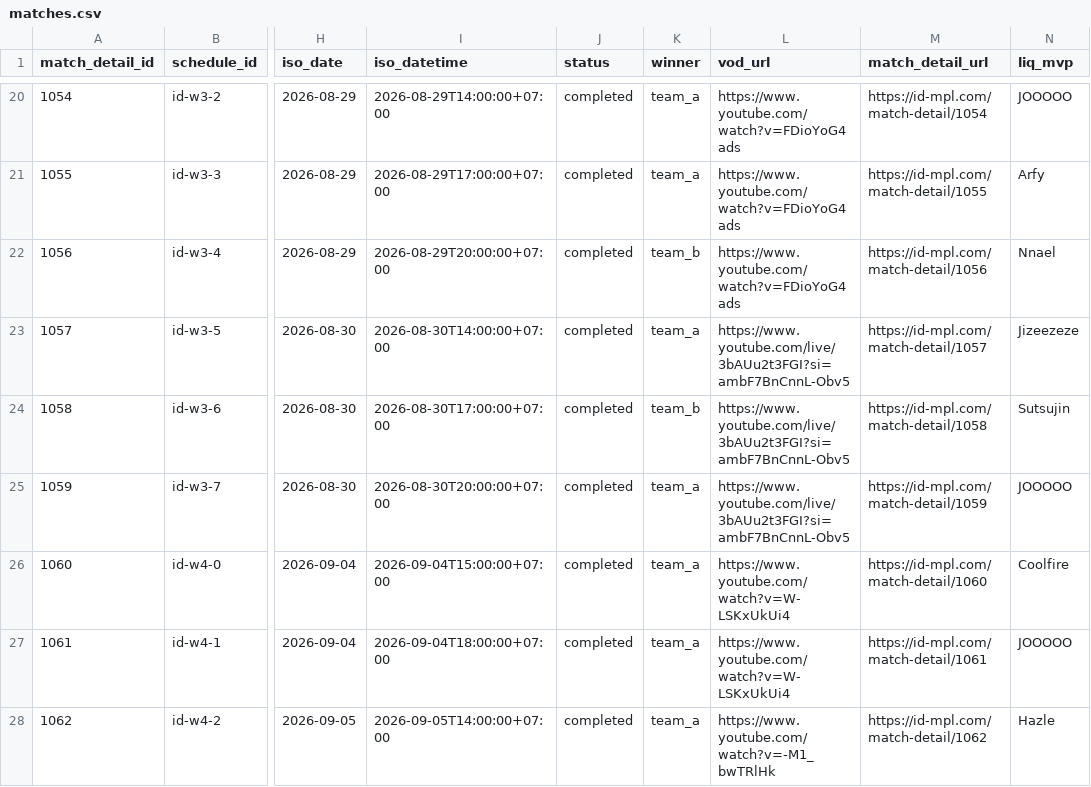
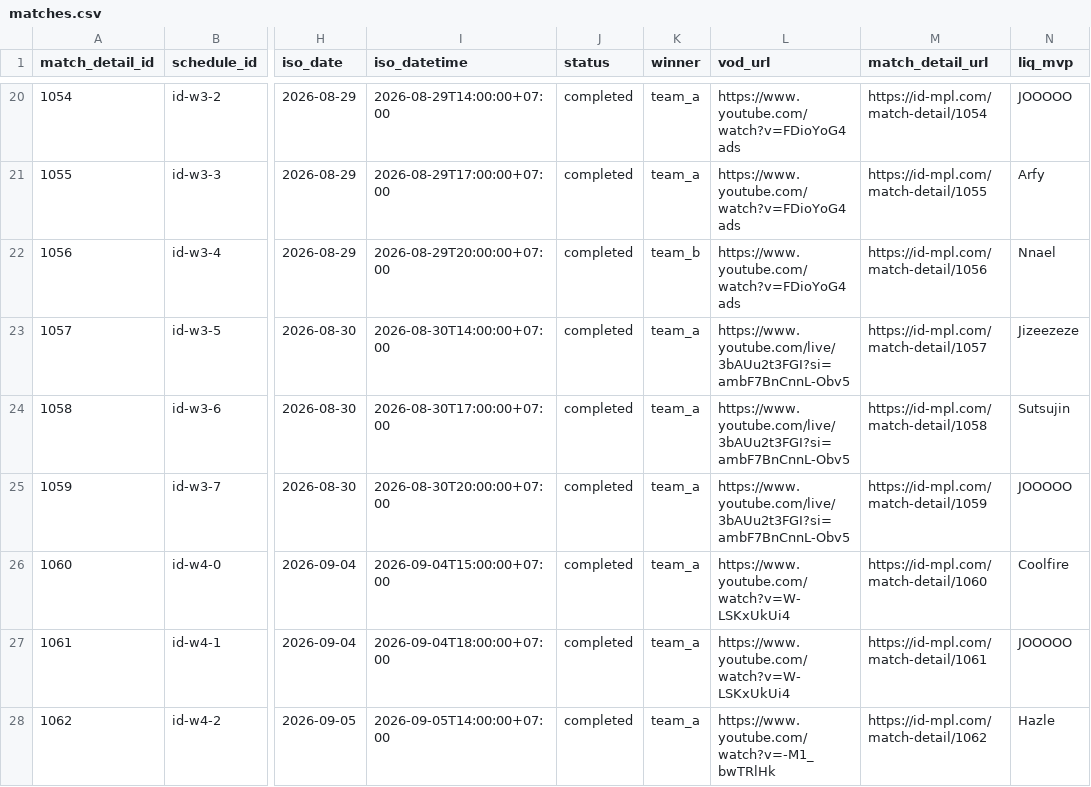
Before and after one commit to berliandro/berliandros-eye-mpl-s18, a CSV file: data/csv/matches.csv, drawn as a sheet; only a part is shown, gaps mark what is left out; the diff covers the shown part only; the diff names each change by its address in the sheet, - before the commit and + after, or states it on an @@ line.

```diff
--- a/data/csv/matches.csv
+++ b/data/csv/matches.csv
-K24 (winner): team_b
+K24 (winner): team_a
```
Also changed, not shown: 20 edited cells elsewhere in this file, 26 other files.
